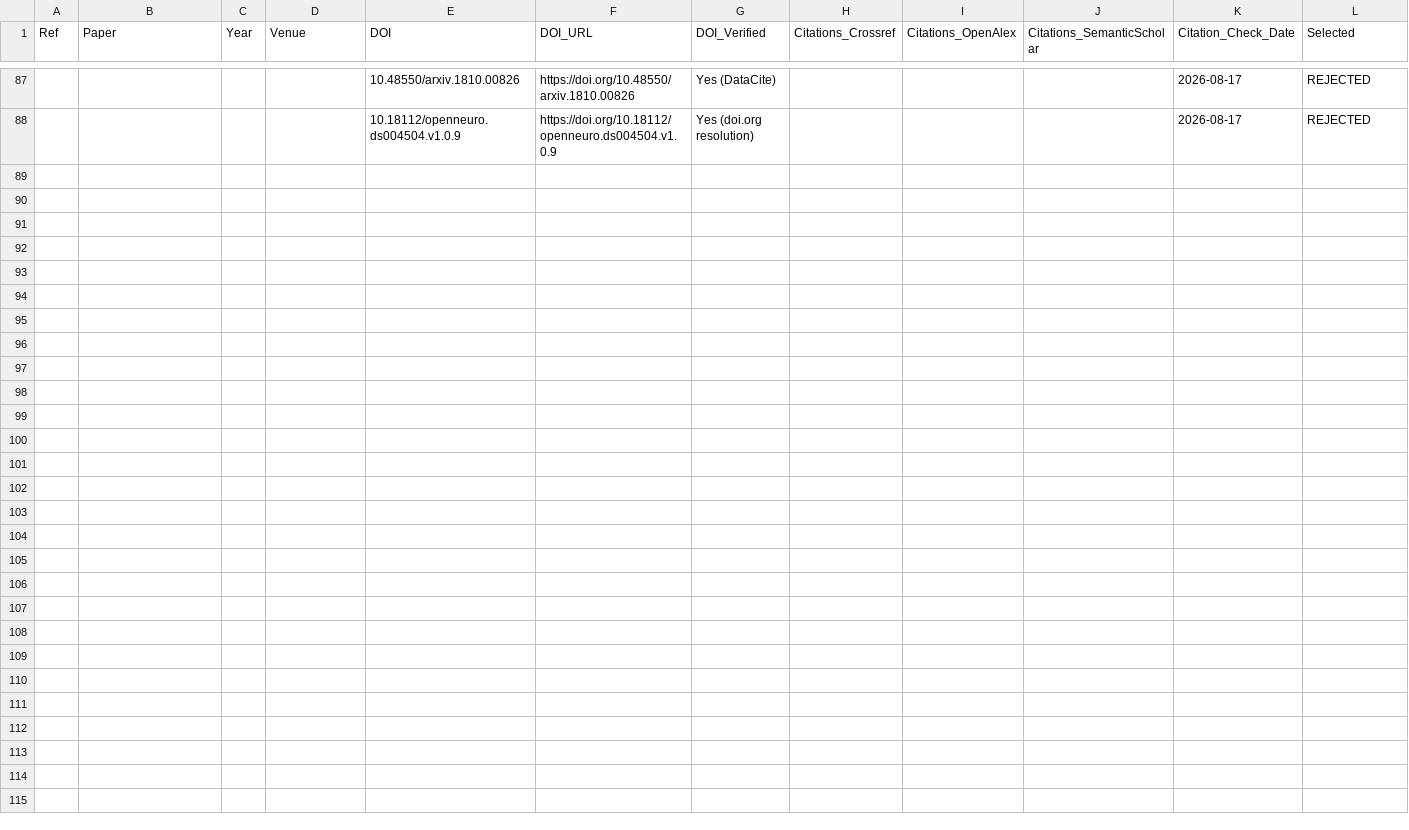
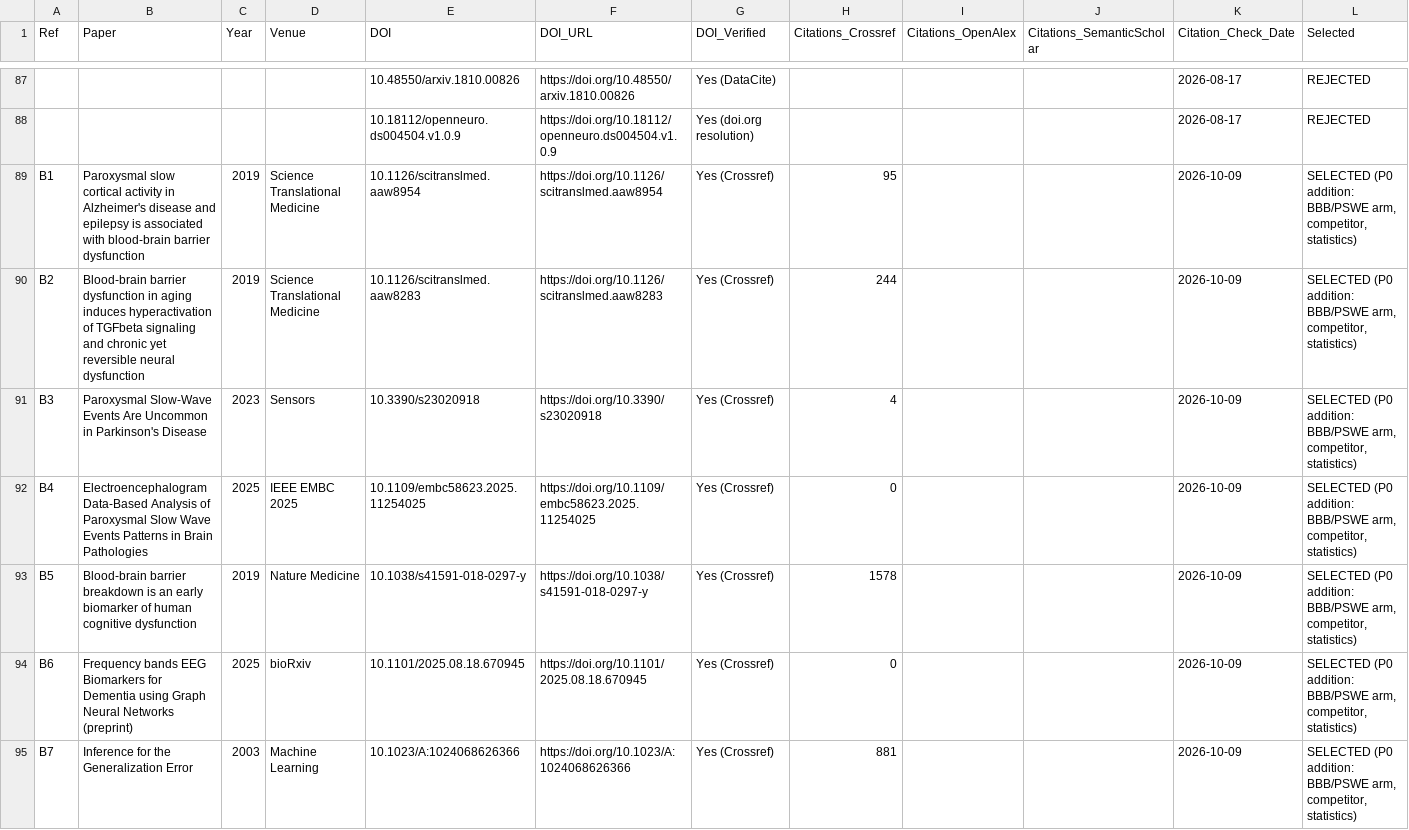
Before and after one commit to Devguru-codes/Major_project_IIITN, a CSV file: doi_tracking.csv, drawn as a sheet; only a part is shown, gaps mark what is left out; rows hold the shown columns only; the diff names each change by its address in the sheet, - before the commit and + after, or states it on an @@ line.

Commit message:
P0: eegrep package scaffold, tests, NB00 Kaggle kernel, verified BBB/PSWE DOIs
- config/default.yaml as single source of frozen hyperparameters
- subject-level repeated stratified CV with disjointness assertions
- vectorised wPLI, graph builders (spatial/functional/hybrid/pswe/identity/random)
- PSWE detector (MPF<6 Hz >=5 s, Milikovsky 2019/2023), P1-P7 features
- fixed DenseGCN (~2.8k params) + GAT sensitivity, metrics, trainer
- resumable, budgeted runner; synthetic end-to-end smoke command
- NB00 kernel runs pytest + smoke on Kaggle CPU
- B1-B7 references verified on Crossref and logged

```diff
--- a/doi_tracking.csv
+++ b/doi_tracking.csv
+row 89: B1 | Paroxysmal slow cortical activity in Alzheimer's disease and epilepsy is associated with blood-brain barrier dysfunction | 2019 | Science Translational Medicine | 10.1126/scitranslmed.aaw8954 | https://doi.org/10.1126/scitranslmed.aaw8954 | Yes (Crossref) | 95 |  |  | 2026-10-09 | SELECTED (P0 addition: BBB/PSWE arm, competitor, statistics)
+row 90: B2 | Blood-brain barrier dysfunction in aging induces hyperactivation of TGFbeta signaling and chronic yet reversible neural dysfunction | 2019 | Science Translational Medicine | 10.1126/scitranslmed.aaw8283 | https://doi.org/10.1126/scitranslmed.aaw8283 | Yes (Crossref) | 244 |  |  | 2026-10-09 | SELECTED (P0 addition: BBB/PSWE arm, competitor, statistics)
+row 91: B3 | Paroxysmal Slow-Wave Events Are Uncommon in Parkinson's Disease | 2023 | Sensors | 10.3390/s23020918 | https://doi.org/10.3390/s23020918 | Yes (Crossref) | 4 |  |  | 2026-10-09 | SELECTED (P0 addition: BBB/PSWE arm, competitor, statistics)
+row 92: B4 | Electroencephalogram Data-Based Analysis of Paroxysmal Slow Wave Events Patterns in Brain Pathologies | 2025 | IEEE EMBC 2025 | 10.1109/embc58623.2025.11254025 | https://doi.org/10.1109/embc58623.2025.11254025 | Yes (Crossref) | 0 |  |  | 2026-10-09 | SELECTED (P0 addition: BBB/PSWE arm, competitor, statistics)
+row 93: B5 | Blood-brain barrier breakdown is an early biomarker of human cognitive dysfunction | 2019 | Nature Medicine | 10.1038/s41591-018-0297-y | https://doi.org/10.1038/s41591-018-0297-y | Yes (Crossref) | 1578 |  |  | 2026-10-09 | SELECTED (P0 addition: BBB/PSWE arm, competitor, statistics)
+row 94: B6 | Frequency bands EEG Biomarkers for Dementia using Graph Neural Networks (preprint) | 2025 | bioRxiv | 10.1101/2025.08.18.670945 | https://doi.org/10.1101/2025.08.18.670945 | Yes (Crossref) | 0 |  |  | 2026-10-09 | SELECTED (P0 addition: BBB/PSWE arm, competitor, statistics)
+row 95: B7 | Inference for the Generalization Error | 2003 | Machine Learning | 10.1023/A:1024068626366 | https://doi.org/10.1023/A:1024068626366 | Yes (Crossref) | 881 |  |  | 2026-10-09 | SELECTED (P0 addition: BBB/PSWE arm, competitor, statistics)
```
Also changed, not shown: 30 other files.
